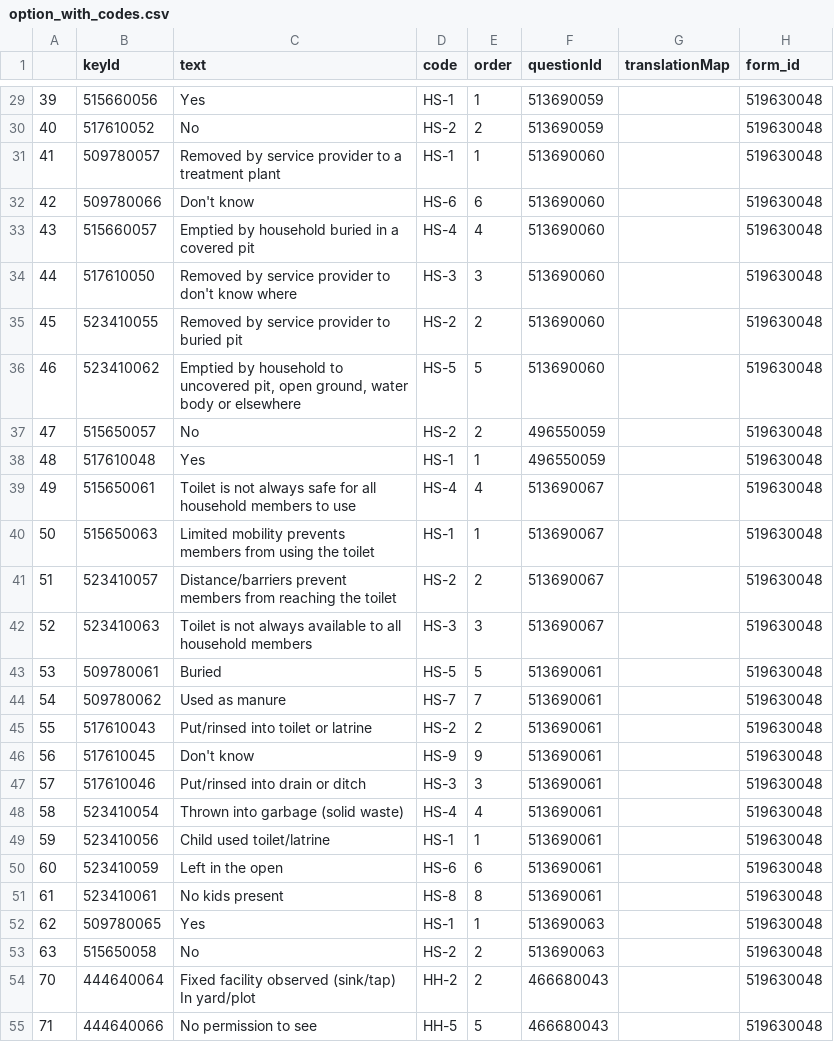
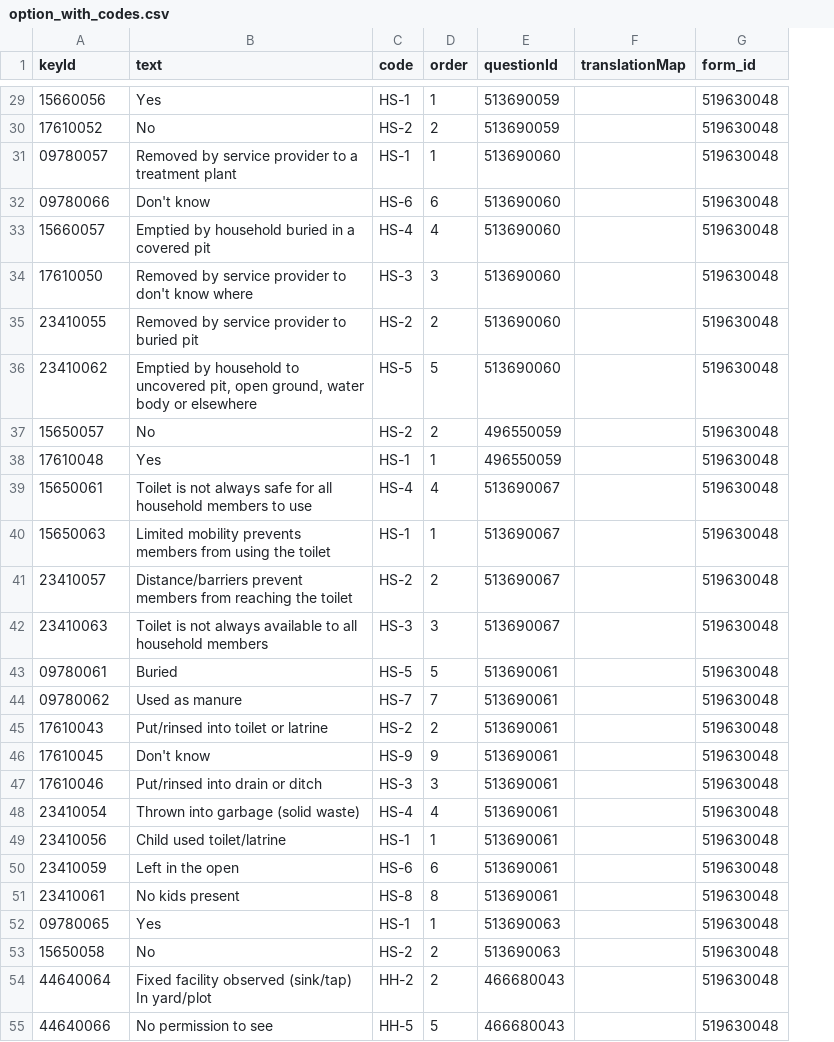
Before and after one commit to akvo/rtmis, a CSV file: doc/surveys/option_with_codes.csv, drawn as a sheet; only a part is shown, gaps mark what is left out; removed rows and columns are numbered as before the commit, all else as after; the diff covers the shown part only; the diff names each change by its address in the sheet, - before the commit and + after, or states it on an @@ line.

```diff
--- a/doc/surveys/option_with_codes.csv
+++ b/doc/surveys/option_with_codes.csv
-column A, rows 29-55: 39 | 40 | 41 | 42 | 43 | 44 | 45 | 46 | 47 | 48 | 49 | 50 | 51 | 52 | 53 | 54 | 55 | 56 | 57 | 58 | 59 | 60 | 61 | 62 | 63 | 70 | 71
-A29 (keyId): 515660056
+A29 (keyId): 15660056
-A30 (keyId): 517610052
+A30 (keyId): 17610052
-A31 (keyId): 509780057
+A31 (keyId): 09780057
-A32 (keyId): 509780066
+A32 (keyId): 09780066
-A33 (keyId): 515660057
+A33 (keyId): 15660057
-A34 (keyId): 517610050
+A34 (keyId): 17610050
-A35 (keyId): 523410055
+A35 (keyId): 23410055
-A36 (keyId): 523410062
+A36 (keyId): 23410062
-A37 (keyId): 515650057
+A37 (keyId): 15650057
-A38 (keyId): 517610048
+A38 (keyId): 17610048
-A39 (keyId): 515650061
+A39 (keyId): 15650061
-A40 (keyId): 515650063
+A40 (keyId): 15650063
-A41 (keyId): 523410057
+A41 (keyId): 23410057
-A42 (keyId): 523410063
+A42 (keyId): 23410063
-A43 (keyId): 509780061
+A43 (keyId): 09780061
-A44 (keyId): 509780062
+A44 (keyId): 09780062
-A45 (keyId): 517610043
+A45 (keyId): 17610043
-A46 (keyId): 517610045
+A46 (keyId): 17610045
-A47 (keyId): 517610046
+A47 (keyId): 17610046
-A48 (keyId): 523410054
+A48 (keyId): 23410054
-A49 (keyId): 523410056
+A49 (keyId): 23410056
-A50 (keyId): 523410059
+A50 (keyId): 23410059
-A51 (keyId): 523410061
+A51 (keyId): 23410061
-A52 (keyId): 509780065
+A52 (keyId): 09780065
-A53 (keyId): 515650058
+A53 (keyId): 15650058
-A54 (keyId): 444640064
+A54 (keyId): 44640064
-A55 (keyId): 444640066
+A55 (keyId): 44640066
```
Also changed, not shown: 34 edited cells elsewhere in this file.
